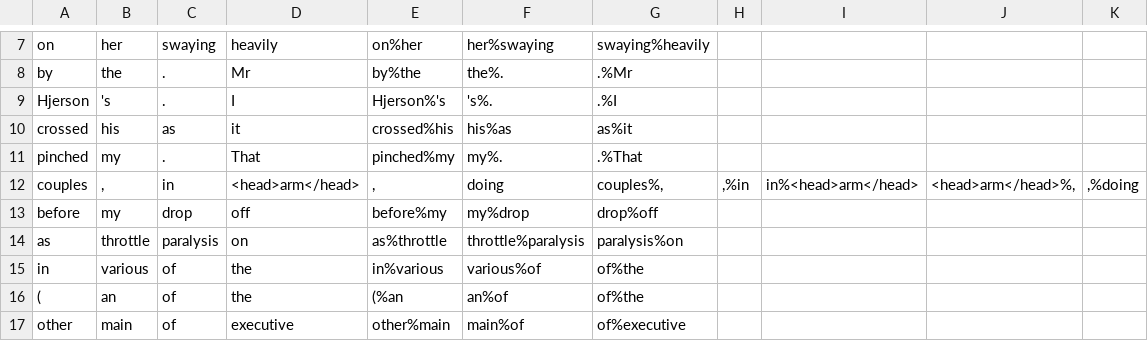
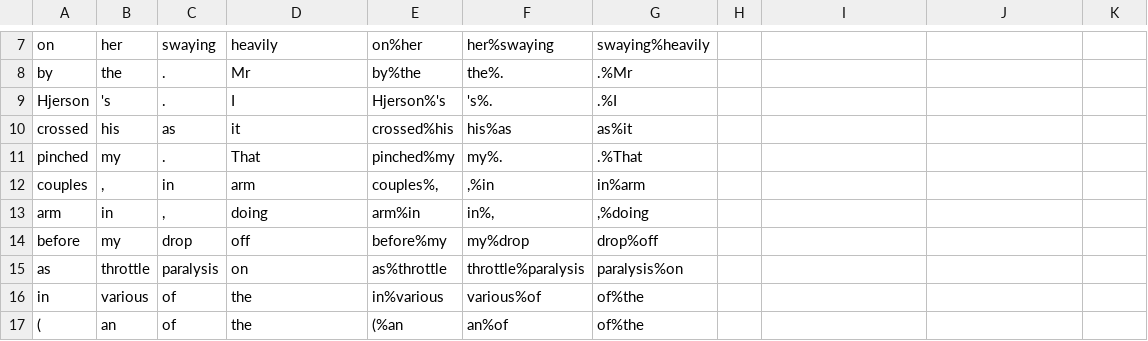
Before and after one commit to P-eaceHan/L715_Asgmt1, a TSV file: train_data/armN/armN.tsv, drawn as a sheet; only a part is shown, gaps mark what is left out; the shorter side is filled out with more unchanged rows; removed rows and columns are numbered as before the commit, all else as after; the diff names each change by its address in the sheet, - before the commit and + after, or states it on an @@ line.

Commit message:
arm data correction

```diff
--- a/train_data/armN/armN.tsv
+++ b/train_data/armN/armN.tsv
-row 12: couples | , | in | <head>arm</head> | , | doing | couples%, | ,%in | in%<head>arm</head> | <head>arm</head>%, | ,%doing
+row 12: couples | , | in | arm | couples%, | ,%in | in%arm
+row 13: arm | in | , | doing | arm%in | in%, | ,%doing
```
Also changed, not shown: train_data/armN/armN_withClass.tsv, 3 other files.
